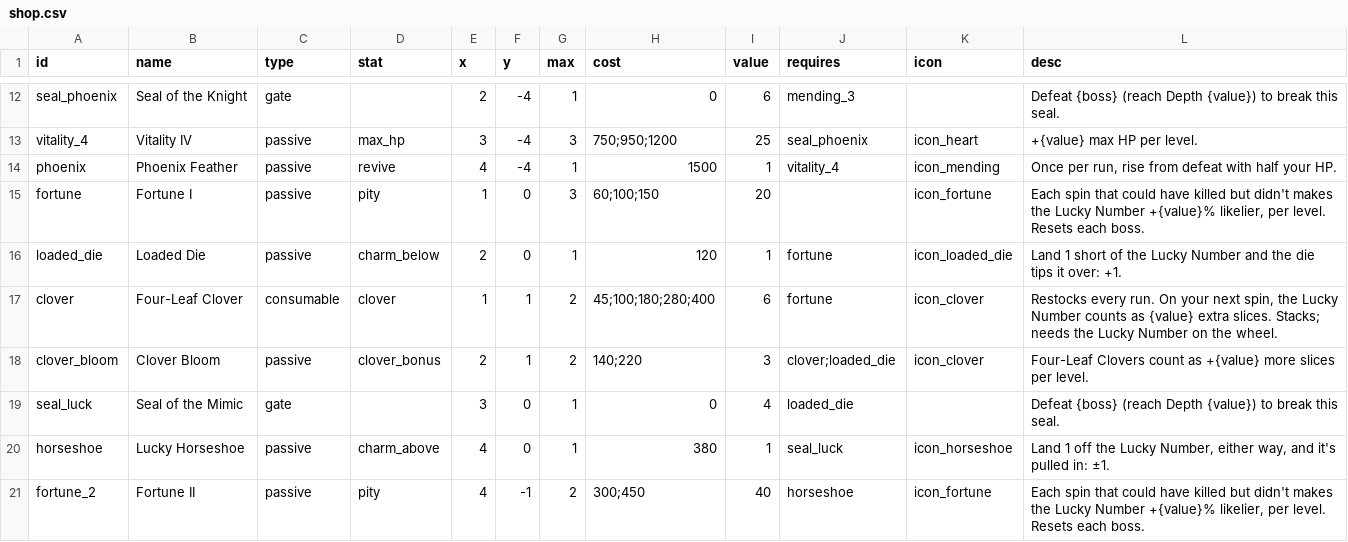
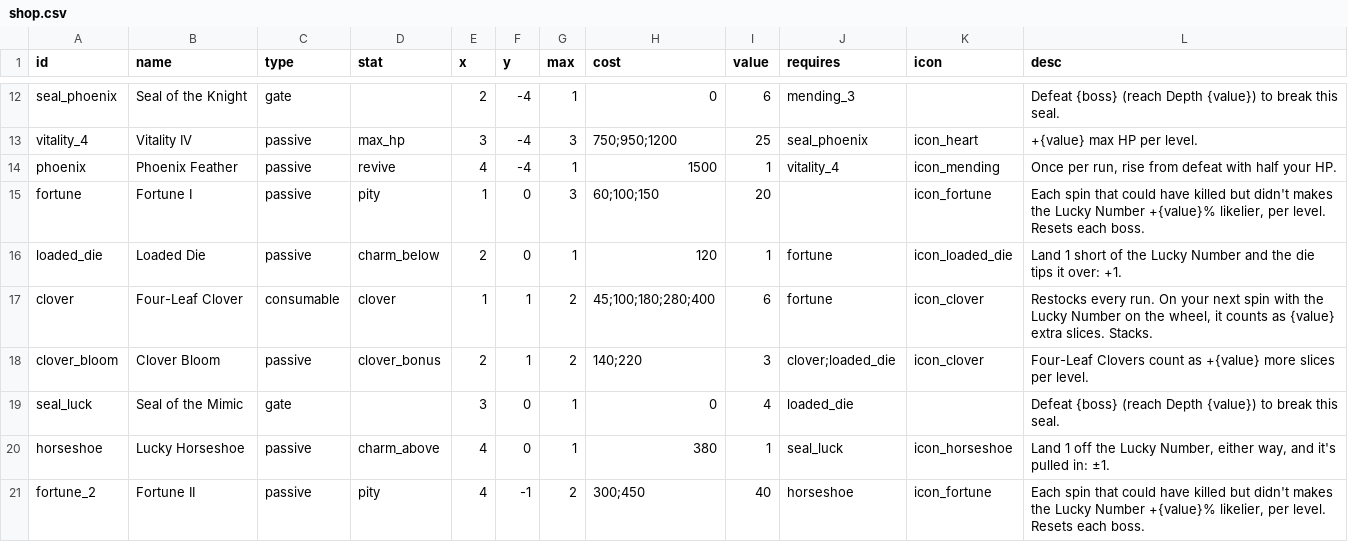
Before and after one commit to dmarotta/unity-jam-2026, a CSV file: Assets/Resources/Data/shop.csv, drawn as a sheet; only a part is shown, gaps mark what is left out.

```diff
--- a/Assets/Resources/Data/shop.csv
+++ b/Assets/Resources/Data/shop.csv
@@ -16,3 +16,3 @@ fortune,Fortune I,passive,pity,1,0,3,60;100;150,20,,icon_fortune,"Each spin that
 loaded_die,Loaded Die,passive,charm_below,2,0,1,120,1,fortune,icon_loaded_die,Land 1 short of the Lucky Number and the die tips it over: +1.
-clover,Four-Leaf Clover,consumable,clover,1,1,2,45;100;180;280;400,6,fortune,icon_clover,"Restocks every run. On your next spin, the Lucky Number counts as {value} extra slices. Stacks; needs the Lucky Number on the wheel."
+clover,Four-Leaf Clover,consumable,clover,1,1,2,45;100;180;280;400,6,fortune,icon_clover,"Restocks every run. On your next spin with the Lucky Number on the wheel, it counts as {value} extra slices. Stacks."
 clover_bloom,Clover Bloom,passive,clover_bonus,2,1,2,140;220,3,clover;loaded_die,icon_clover,Four-Leaf Clovers count as +{value} more slices per level.
```
Also changed, not shown: 1 other file.
